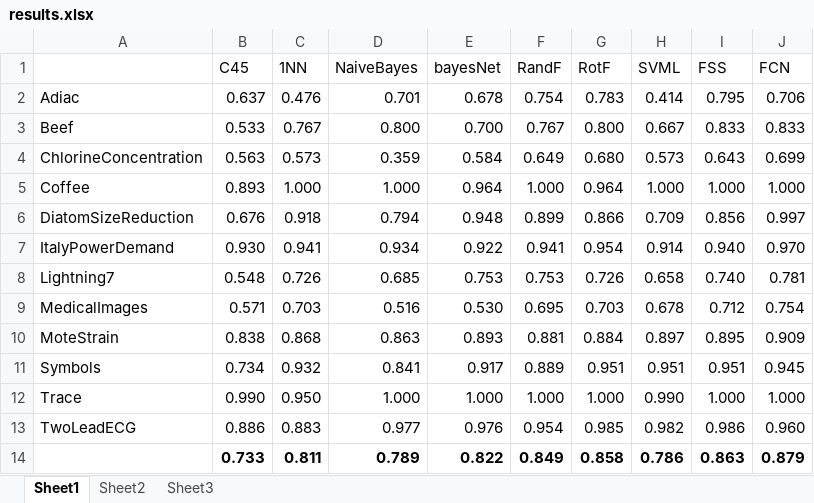
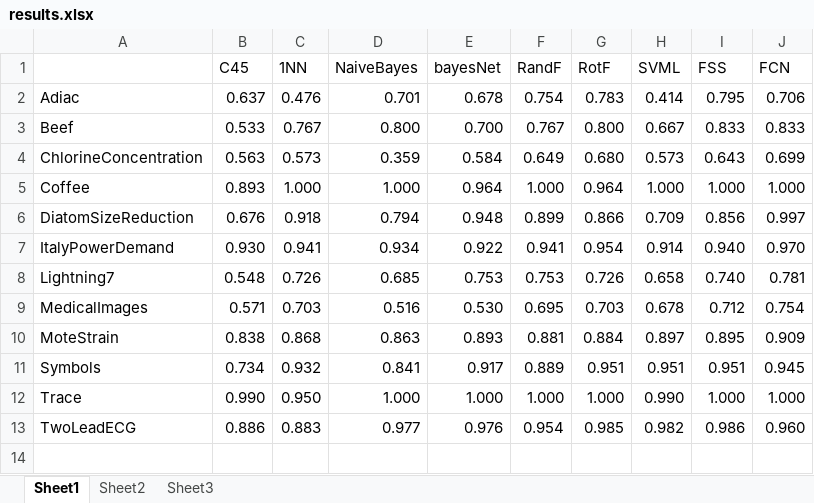
Before and after one commit to sdujicun/FCN_SF, an Excel workbook: results/results.xlsx, sheet Sheet1, drawn as a sheet; values as stored, in another font and other column widths than the file's, no borders; the diff names each change by its address in the sheet, - before the commit and + after, or states it on an @@ line.

```diff
--- a/results/results.xlsx (sheet Sheet1)
+++ b/results/results.xlsx (sheet Sheet1)
-row 14:  | 0.733 | 0.811 | 0.789 | 0.822 | 0.849 | 0.858 | 0.786 | 0.863 | 0.879
```
Also changed, not shown: sheet Sheet2.
